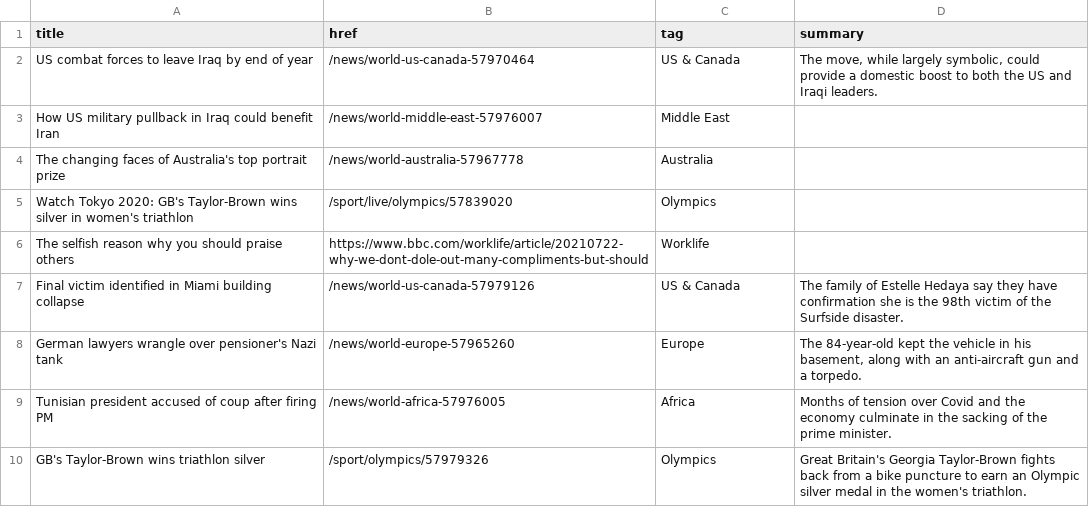
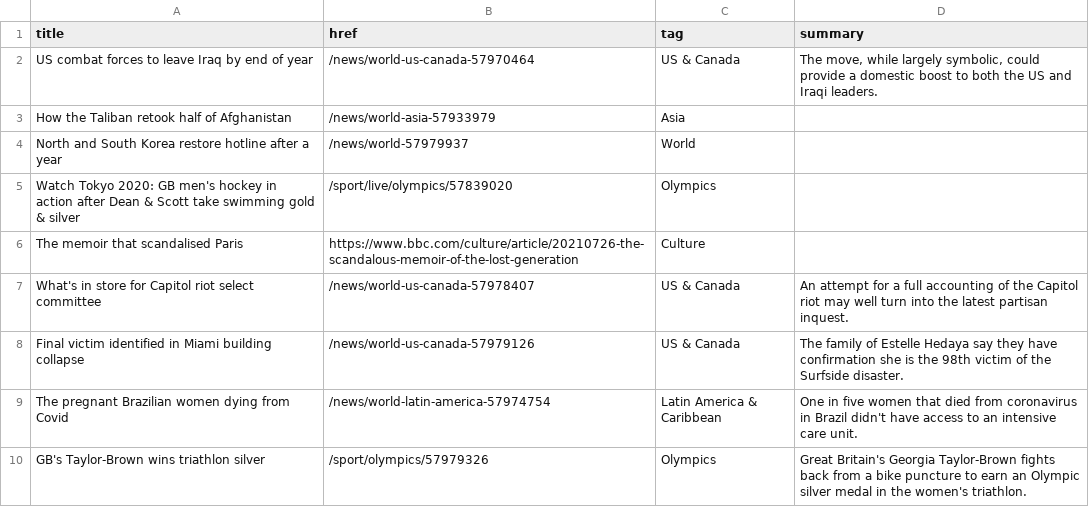
Before and after one commit to jsoma/autoscraper-changes, a CSV file: bbc-headlines.csv, drawn as a sheet; only a part is shown; the diff covers the shown part only.

```diff
--- a/bbc-headlines.csv
+++ b/bbc-headlines.csv
@@ -2,9 +2,9 @@ title,href,tag,summary
 US combat forces to leave Iraq by end of year,/news/world-us-canada-57970464,US & Canada,"The move, while largely symbolic, could provide a domestic boost to both the US and Iraqi leaders."
-How US military pullback in Iraq could benefit Iran,/news/world-middle-east-57976007,Middle East,
-The changing faces of Australia's top portrait prize,/news/world-australia-57967778,Australia,
-Watch Tokyo 2020: GB's Taylor-Brown wins silver in women's triathlon,/sport/live/olympics/57839020,Olympics,
-The selfish reason why you should praise others,https://www.bbc.com/worklife/article/20210722-why-we-dont-dole-out-many-compliments-but-should,Worklife,
+How the Taliban retook half of Afghanistan,/news/world-asia-57933979,Asia,
+North and South Korea restore hotline after a year,/news/world-57979937,World,
+Watch Tokyo 2020: GB men's hockey in action after Dean & Scott take swimming gold & silver,/sport/live/olympics/57839020,Olympics,
+The memoir that scandalised Paris,https://www.bbc.com/culture/article/20210726-the-scandalous-memoir-of-the-lost-generation,Culture,
+What's in store for Capitol riot select committee,/news/world-us-canada-57978407,US & Canada,An attempt for a full accounting of the Capitol riot may well turn into the latest partisan inquest.
 Final victim identified in Miami building collapse,/news/world-us-canada-57979126,US & Canada,The family of Estelle Hedaya say they have confirmation she is the 98th victim of the Surfside disaster.
-German lawyers wrangle over pensioner's Nazi tank,/news/world-europe-57965260,Europe,"The 84-year-old kept the vehicle in his basement, along with an anti-aircraft gun and a torpedo."
-Tunisian president accused of coup after firing PM,/news/world-africa-57976005,Africa,Months of tension over Covid and the economy culminate in the sacking of the prime minister.
+The pregnant Brazilian women dying from Covid,/news/world-latin-america-57974754,Latin America & Caribbean,One in five women that died from coronavirus in Brazil didn't have access to an intensive care unit.
 GB's Taylor-Brown wins triathlon silver,/sport/olympics/57979326,Olympics,Great Britain's Georgia Taylor-Brown fights back from a bike puncture to earn an Olympic silver medal in the women's triathlon.
```
Also changed, not shown: 3 added rows, 3 removed rows and 2 edited cells elsewhere in this file.
